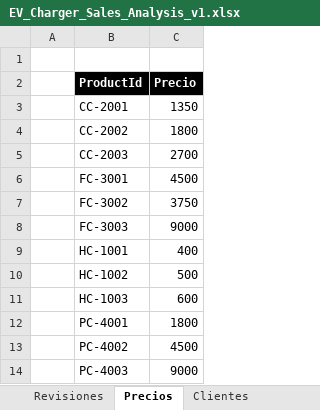
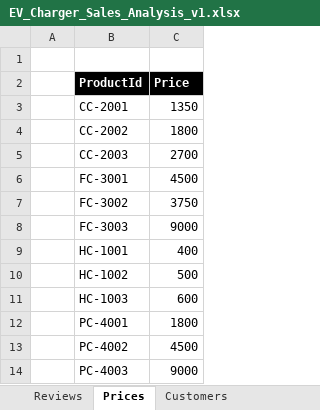
Before and after one commit to MicrosoftLearning/MS-4008-Microsoft-365-Copilot-Interactive-Experience-for-Executives.es-es, an Excel workbook: ResourceFiles/EV_Charger_Sales_Analysis_v1.xlsx, sheet Prices, drawn as a sheet; values as stored, in another font and other column widths than the file's, no borders; the diff names each change by its address in the sheet, - before the commit and + after, or states it on an @@ line.

```diff
--- a/ResourceFiles/EV_Charger_Sales_Analysis_v1.xlsx (sheet Prices)
+++ b/ResourceFiles/EV_Charger_Sales_Analysis_v1.xlsx (sheet Prices)
-sheet tab: Revisiones
+sheet tab: Reviews
-sheet tab: Precios
+sheet tab: Prices
-sheet tab: Clientes
+sheet tab: Customers
-C2: Precio
+C2: Price
```
Also changed, not shown: sheet Sales by Product, sheet Customers, sheet Reviews, other sheet tabs, formulas that keep their value, 9 other files.
